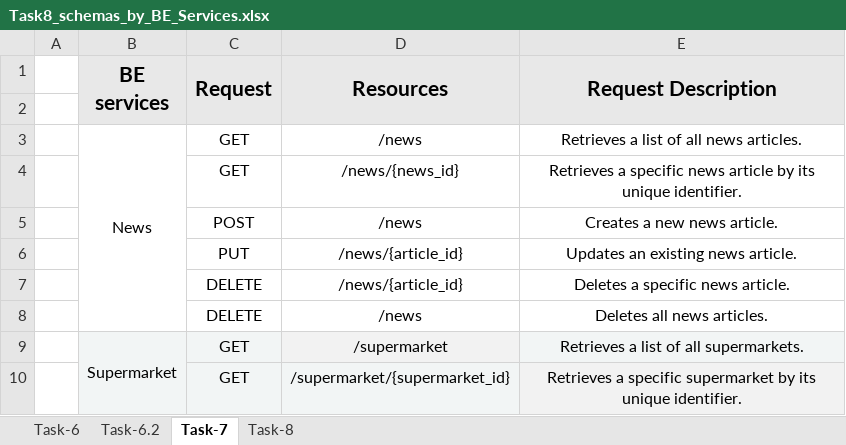
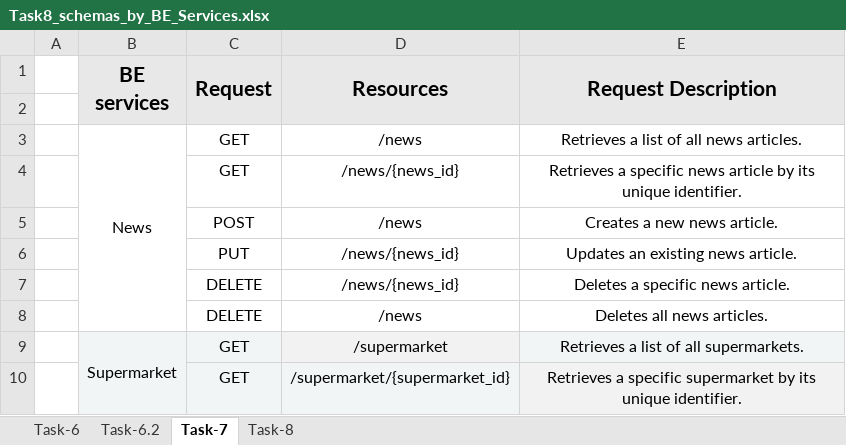
Before and after one commit to tildtr/aw-project, an Excel workbook: project-task-8/Task8_schemas_by_BE_Services.xlsx, sheet Task-7, drawn as a sheet; only a part is shown; values as stored, in another font and other column widths than the file's, no borders; the diff names each change by its address in the sheet, - before the commit and + after, or states it on an @@ line.

Commit message:
Add files via upload

```diff
--- a/project-task-8/Task8_schemas_by_BE_Services.xlsx (sheet Task-7)
+++ b/project-task-8/Task8_schemas_by_BE_Services.xlsx (sheet Task-7)
-D6:D7 (Resources): /news/{article_id}
+D6:D7 (Resources): /news/{news_id}
```
